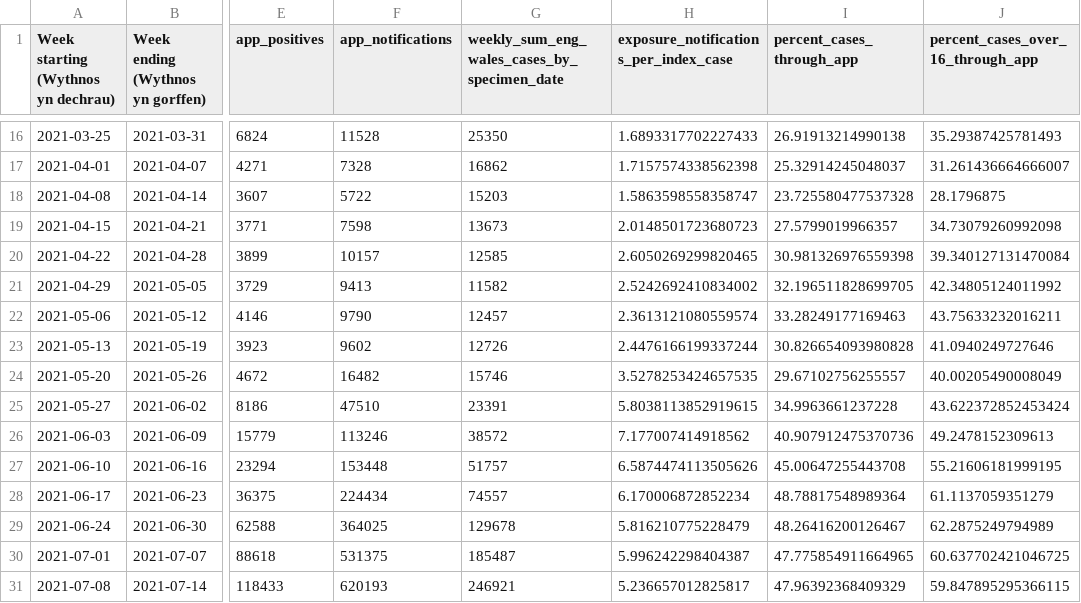
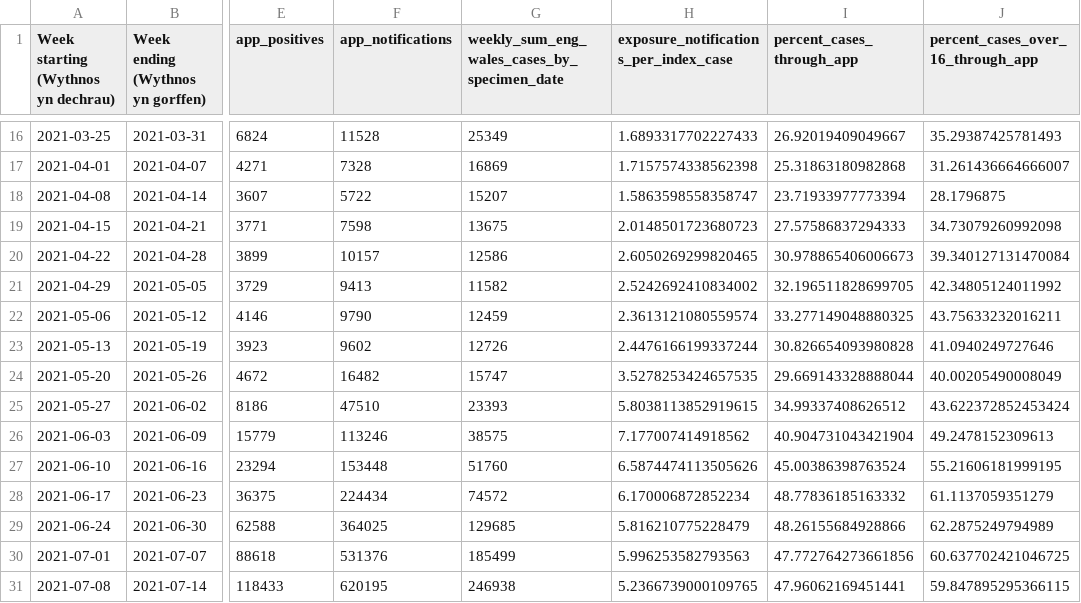
Before and after one commit to MichelleKendall/Public_NHS_COVID-19_app_data_analysis, a CSV file: data/public_app_data_summary.csv, drawn as a sheet; only a part is shown, gaps mark what is left out; the diff covers the shown part only; the diff names each change by its address in the sheet, - before the commit and + after, or states it on an @@ line.

```diff
--- a/data/public_app_data_summary.csv
+++ b/data/public_app_data_summary.csv
-G16: 25350
+G16: 25349
-I16 (percent_cases_through_app): 26.91913214990138
+I16 (percent_cases_through_app): 26.92019409049667
-G17: 16862
+G17: 16869
-I17 (percent_cases_through_app): 25.32914245048037
+I17 (percent_cases_through_app): 25.31863180982868
-G18: 15203
+G18: 15207
-I18 (percent_cases_through_app): 23.725580477537328
+I18 (percent_cases_through_app): 23.71933977773394
-G19: 13673
+G19: 13675
-I19 (percent_cases_through_app): 27.5799019966357
+I19 (percent_cases_through_app): 27.57586837294333
-G20: 12585
+G20: 12586
-I20 (percent_cases_through_app): 30.981326976559398
+I20 (percent_cases_through_app): 30.978865406006673
-G22: 12457
+G22: 12459
-I22 (percent_cases_through_app): 33.28249177169463
+I22 (percent_cases_through_app): 33.277149048880325
-G24: 15746
+G24: 15747
-I24 (percent_cases_through_app): 29.67102756255557
+I24 (percent_cases_through_app): 29.669143328888044
-G25: 23391
+G25: 23393
-I25 (percent_cases_through_app): 34.9963661237228
+I25 (percent_cases_through_app): 34.99337408626512
-G26: 38572
+G26: 38575
-I26 (percent_cases_through_app): 40.907912475370736
+I26 (percent_cases_through_app): 40.904731043421904
-G27: 51757
+G27: 51760
-I27 (percent_cases_through_app): 45.00647255443708
+I27 (percent_cases_through_app): 45.00386398763524
-G28: 74557
+G28: 74572
-I28 (percent_cases_through_app): 48.78817548989364
+I28 (percent_cases_through_app): 48.77836185163332
-G29: 129678
+G29: 129685
-I29 (percent_cases_through_app): 48.26416200126467
+I29 (percent_cases_through_app): 48.26155684928866
-F30 (app_notifications): 531375
+F30 (app_notifications): 531376
-G30: 185487
+G30: 185499
-H30: 5.996242298404387
+H30: 5.996253582793563
-I30 (percent_cases_through_app): 47.775854911664965
+I30 (percent_cases_through_app): 47.772764273661856
-F31 (app_notifications): 620193
+F31 (app_notifications): 620195
-G31: 246921
+G31: 246938
-H31: 5.236657012825817
+H31: 5.2366739000109765
-I31 (percent_cases_through_app): 47.96392368409329
+I31 (percent_cases_through_app): 47.96062169451441
```
Also changed, not shown: 1 added row and 135 edited cells elsewhere in this file, 5 other files.
